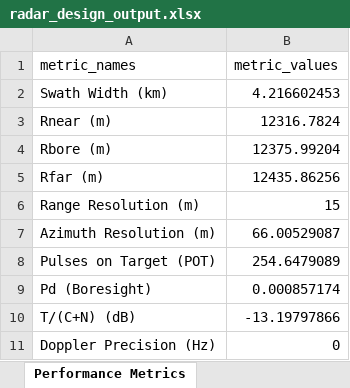
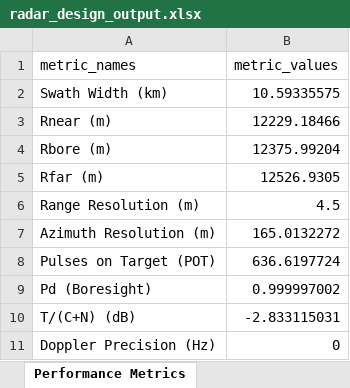
Before and after one commit to tobiahbower/eee5557-design-trade, an Excel workbook: radar_design_output.xlsx, sheet Performance Metrics, drawn as a sheet; values as stored, in another font and other column widths than the file's, no borders; the diff names each change by its address in the sheet, - before the commit and + after, or states it on an @@ line.

```diff
--- a/radar_design_output.xlsx (sheet Performance Metrics)
+++ b/radar_design_output.xlsx (sheet Performance Metrics)
-B2 (metric_values): 4.216602453
+B2 (metric_values): 10.59335575
-B3 (metric_values): 12316.7824
+B3 (metric_values): 12229.18466
-B5 (metric_values): 12435.86256
+B5 (metric_values): 12526.9305
-B6 (metric_values): 15
+B6 (metric_values): 4.5
-B7 (metric_values): 66.00529087
+B7 (metric_values): 165.0132272
-B8 (metric_values): 254.6479089
+B8 (metric_values): 636.6197724
-B9 (metric_values): 0.000857174
+B9 (metric_values): 0.999997002
-B10 (metric_values): -13.19797866
+B10 (metric_values): -2.833115031
```
Also changed, not shown: sheet Design Parameters, 3 other files.
